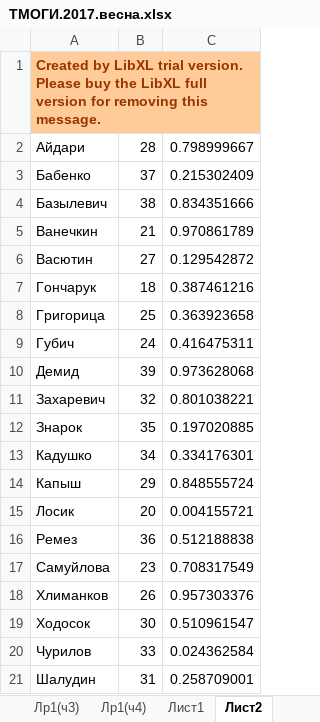
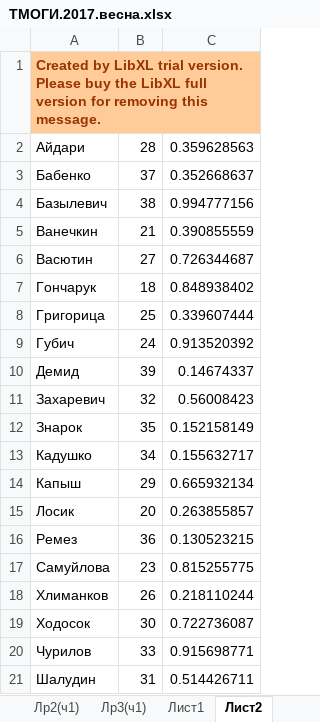
Before and after one commit to b490/rating, an Excel workbook: весна/ТМОГИ.2017.весна.xlsx, sheet Лист2, drawn as a sheet; values as stored, in another font and other column widths than the file's, no borders; the diff names each change by its address in the sheet, - before the commit and + after, or states it on an @@ line.

```diff
--- a/весна/ТМОГИ.2017.весна.xlsx (sheet Лист2)
+++ b/весна/ТМОГИ.2017.весна.xlsx (sheet Лист2)
+sheet tab: Лр2(ч1)
+sheet tab: Лр3(ч1)
-C2: 0.798999667
+C2: 0.359628563
-C3: 0.215302409
+C3: 0.352668637
-C4: 0.834351666
+C4: 0.994777156
-C5: 0.970861789
+C5: 0.390855559
-C6: 0.129542872
+C6: 0.726344687
-C7: 0.387461216
+C7: 0.848938402
-C8: 0.363923658
+C8: 0.339607444
-C9: 0.416475311
+C9: 0.913520392
-C10: 0.973628068
+C10: 0.14674337
-C11: 0.801038221
+C11: 0.56008423
-C12: 0.197020885
+C12: 0.152158149
-C13: 0.334176301
+C13: 0.155632717
-C14: 0.848555724
+C14: 0.665932134
-C15: 0.004155721
+C15: 0.263855857
-C16: 0.512188838
+C16: 0.130523215
-C17: 0.708317549
+C17: 0.815255775
-C18: 0.957303376
+C18: 0.218110244
-C19: 0.510961547
+C19: 0.722736087
-C20: 0.024362584
+C20: 0.915698771
-C21: 0.258709001
+C21: 0.514426711
```
Also changed, not shown: sheet Сводная таблица, sheet Лр1(ч3), sheet Лр1(ч1), sheet Лр1(ч2), formulas that keep their value, hidden cells.
